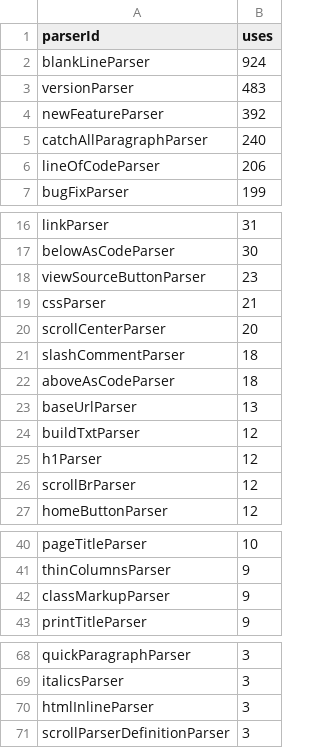
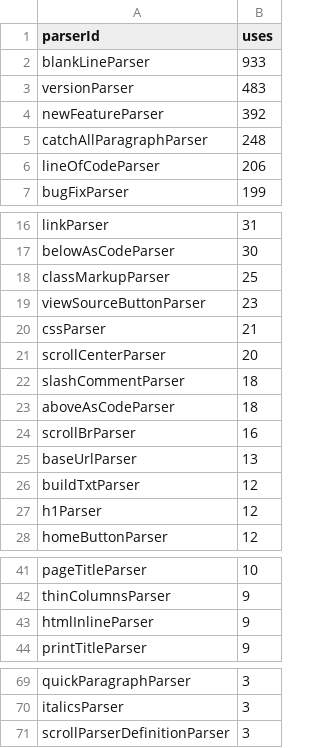
Before and after one commit to breck7/scroll, a CSV file: parserUsage.csv, drawn as a sheet; only a part is shown, gaps mark what is left out.

```diff
--- a/parserUsage.csv
+++ b/parserUsage.csv
@@ -1,6 +1,6 @@
 parserId,uses
-blankLineParser,924
+blankLineParser,933
 versionParser,483
 newFeatureParser,392
-catchAllParagraphParser,240
+catchAllParagraphParser,248
 lineOfCodeParser,206
@@ -17,2 +17,3 @@ linkParser,31
 belowAsCodeParser,30
+classMarkupParser,25
 viewSourceButtonParser,23
@@ -22,2 +23,3 @@ slashCommentParser,18
 aboveAsCodeParser,18
+scrollBrParser,16
 baseUrlParser,13
@@ -25,3 +27,2 @@ buildTxtParser,12
 h1Parser,12
-scrollBrParser,12
 homeButtonParser,12
@@ -41,3 +42,3 @@ pageTitleParser,10
 thinColumnsParser,9
-classMarkupParser,9
+htmlInlineParser,9
 printTitleParser,9
@@ -69,3 +70,2 @@ quickParagraphParser,3
 italicsParser,3
-htmlInlineParser,3
 scrollParserDefinitionParser,3
```
Also changed, not shown: pages.csv, 13 other files.
